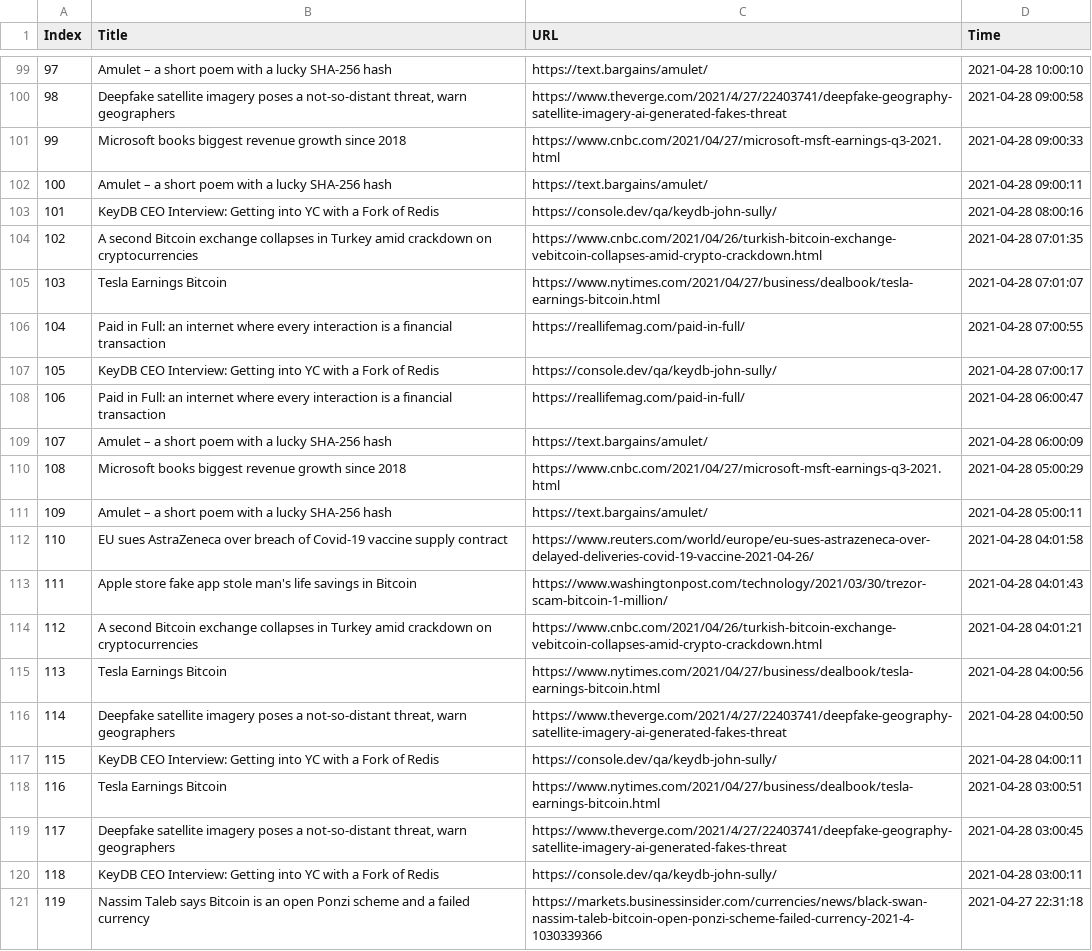
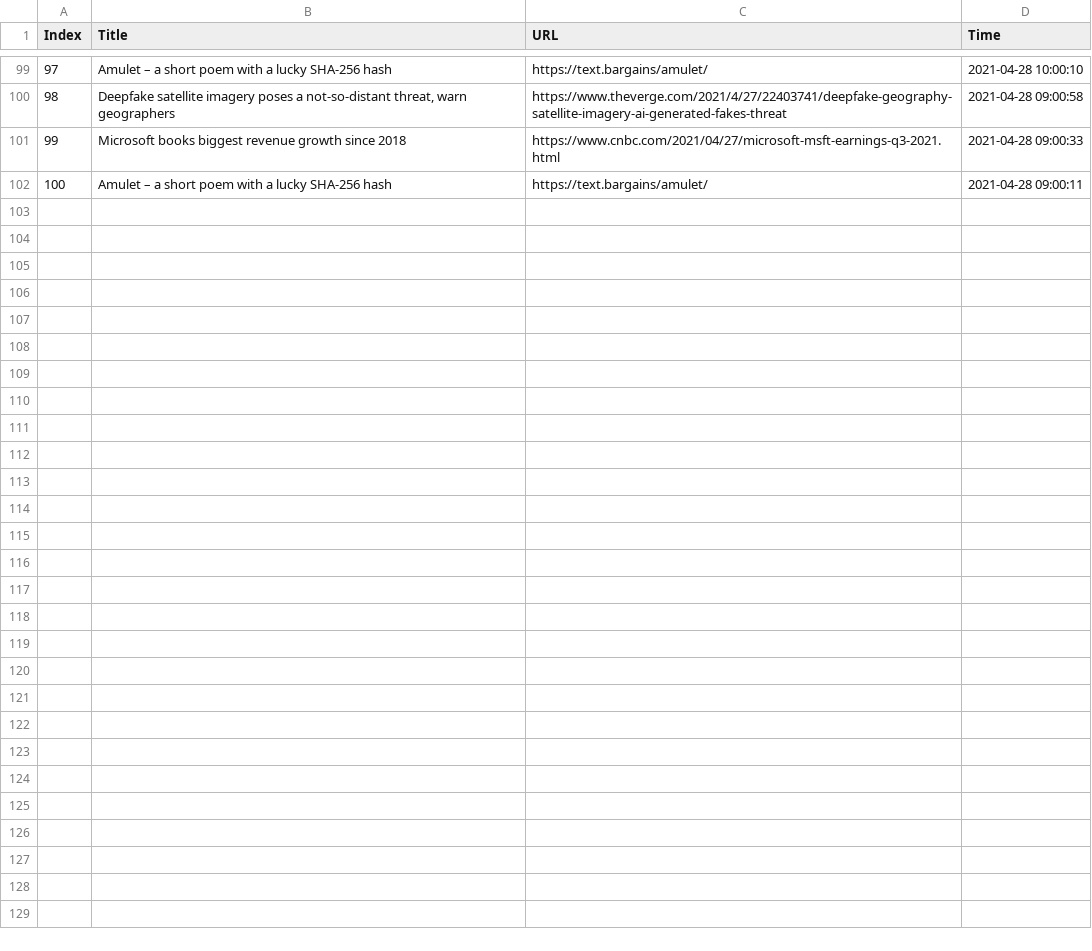
Before and after one commit to seitlab/seitlab.github.io, a CSV file: data/blockchain_title_url.csv, drawn as a sheet; only a part is shown, gaps mark what is left out; the diff covers the shown part only; the diff names each change by its address in the sheet, - before the commit and + after, or states it on an @@ line.

```diff
--- a/data/blockchain_title_url.csv
+++ b/data/blockchain_title_url.csv
-row 103: 101 | KeyDB CEO Interview: Getting into YC with a Fork of Redis | https://console.dev/qa/keydb-john-sully/ | 2021-04-28 08:00:16
-row 104: 102 | A second Bitcoin exchange collapses in Turkey amid crackdown on cryptocurrencies | https://www.cnbc.com/2021/04/26/turkish-bitcoin-exchange-vebitcoin-collapses-amid-crypto-crackdown.html | 2021-04-28 07:01:35
-row 105: 103 | Tesla Earnings Bitcoin | https://www.nytimes.com/2021/04/27/business/dealbook/tesla-earnings-bitcoin.html | 2021-04-28 07:01:07
-row 106: 104 | Paid in Full: an internet where every interaction is a financial transaction | https://reallifemag.com/paid-in-full/ | 2021-04-28 07:00:55
-row 107: 105 | KeyDB CEO Interview: Getting into YC with a Fork of Redis | https://console.dev/qa/keydb-john-sully/ | 2021-04-28 07:00:17
-row 108: 106 | Paid in Full: an internet where every interaction is a financial transaction | https://reallifemag.com/paid-in-full/ | 2021-04-28 06:00:47
-row 109: 107 | Amulet – a short poem with a lucky SHA-256 hash | https://text.bargains/amulet/ | 2021-04-28 06:00:09
-row 110: 108 | Microsoft books biggest revenue growth since 2018 | https://www.cnbc.com/2021/04/27/microsoft-msft-earnings-q3-2021.html | 2021-04-28 05:00:29
-row 111: 109 | Amulet – a short poem with a lucky SHA-256 hash | https://text.bargains/amulet/ | 2021-04-28 05:00:11
-row 112: 110 | EU sues AstraZeneca over breach of Covid-19 vaccine supply contract | https://www.reuters.com/world/europe/eu-sues-astrazeneca-over-delayed-deliveries-covid-19-vaccine-2021-04-26/ | 2021-04-28 04:01:58
-row 113: 111 | Apple store fake app stole man's life savings in Bitcoin | https://www.washingtonpost.com/technology/2021/03/30/trezor-scam-bitcoin-1-million/ | 2021-04-28 04:01:43
-row 114: 112 | A second Bitcoin exchange collapses in Turkey amid crackdown on cryptocurrencies | https://www.cnbc.com/2021/04/26/turkish-bitcoin-exchange-vebitcoin-collapses-amid-crypto-crackdown.html | 2021-04-28 04:01:21
-row 115: 113 | Tesla Earnings Bitcoin | https://www.nytimes.com/2021/04/27/business/dealbook/tesla-earnings-bitcoin.html | 2021-04-28 04:00:56
-row 116: 114 | Deepfake satellite imagery poses a not-so-distant threat, warn geographers | https://www.theverge.com/2021/4/27/22403741/deepfake-geography-satellite-imagery-ai-generated-fakes-threat | 2021-04-28 04:00:50
-row 117: 115 | KeyDB CEO Interview: Getting into YC with a Fork of Redis | https://console.dev/qa/keydb-john-sully/ | 2021-04-28 04:00:11
-row 118: 116 | Tesla Earnings Bitcoin | https://www.nytimes.com/2021/04/27/business/dealbook/tesla-earnings-bitcoin.html | 2021-04-28 03:00:51
-row 119: 117 | Deepfake satellite imagery poses a not-so-distant threat, warn geographers | https://www.theverge.com/2021/4/27/22403741/deepfake-geography-satellite-imagery-ai-generated-fakes-threat | 2021-04-28 03:00:45
-row 120: 118 | KeyDB CEO Interview: Getting into YC with a Fork of Redis | https://console.dev/qa/keydb-john-sully/ | 2021-04-28 03:00:11
-row 121: 119 | Nassim Taleb says Bitcoin is an open Ponzi scheme and a failed currency | https://markets.businessinsider.com/currencies/news/black-swan-nassim-taleb-bitcoin-open-ponzi-scheme-failed-currency-2021-4-1030339366 | 2021-04-27 22:31:18
```
Also changed, not shown: 15 removed rows elsewhere in this file, data/iot_title_url.csv, 2 other files.
